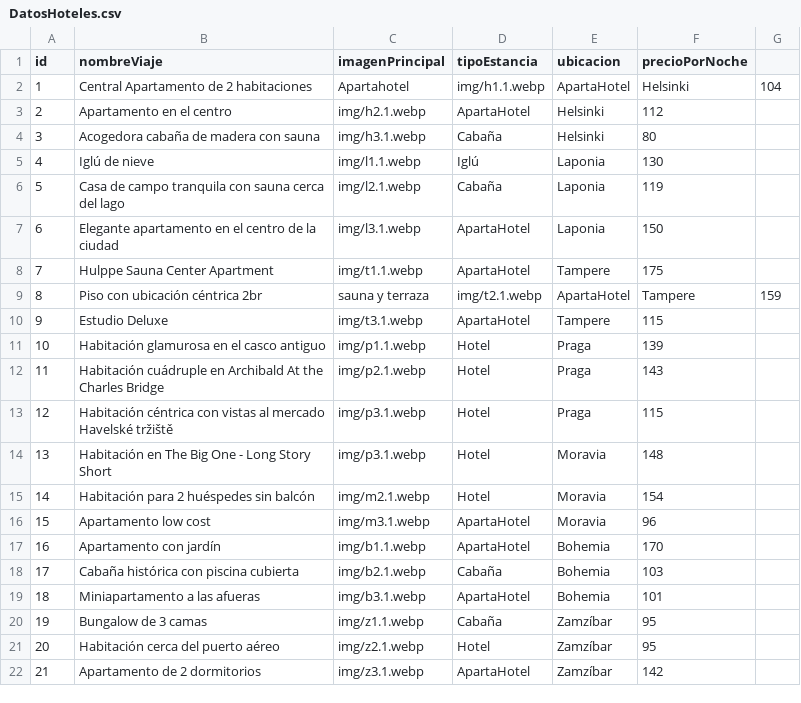
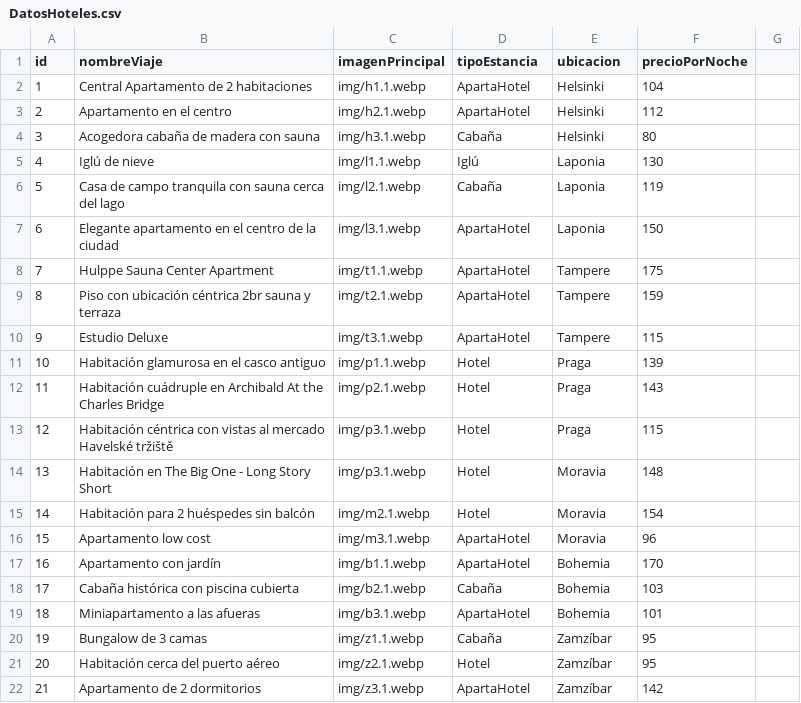
Before and after one commit to mgacen06/AgenciaDeViajes, a CSV file: administracion/estancias/DatosHoteles.csv, drawn as a sheet.

Commit message:
datos hoteles

```diff
--- a/administracion/estancias/DatosHoteles.csv
+++ b/administracion/estancias/DatosHoteles.csv
@@ -1,3 +1,3 @@
 id,nombreViaje,imagenPrincipal,tipoEstancia,ubicacion,precioPorNoche
-1,Central Apartamento de 2 habitaciones, Apartahotel,img/h1.1.webp,ApartaHotel,Helsinki,104
+1,Central Apartamento de 2 habitaciones,img/h1.1.webp,ApartaHotel,Helsinki,104
 2,Apartamento en el centro,img/h2.1.webp,ApartaHotel,Helsinki,112
@@ -8,3 +8,3 @@
 7,Hulppe Sauna Center Apartment,img/t1.1.webp,ApartaHotel,Tampere,175
-8,Piso con ubicación céntrica 2br, sauna y terraza,img/t2.1.webp,ApartaHotel,Tampere,159
+8,Piso con ubicación céntrica 2br sauna y terraza,img/t2.1.webp,ApartaHotel,Tampere,159
 9,Estudio Deluxe,img/t3.1.webp,ApartaHotel,Tampere,115
```
